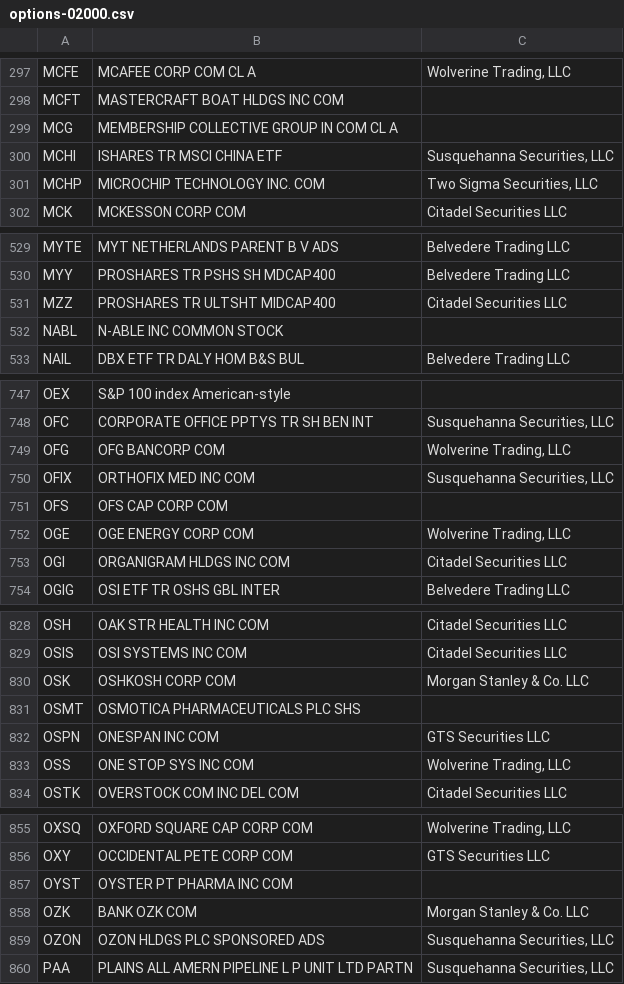
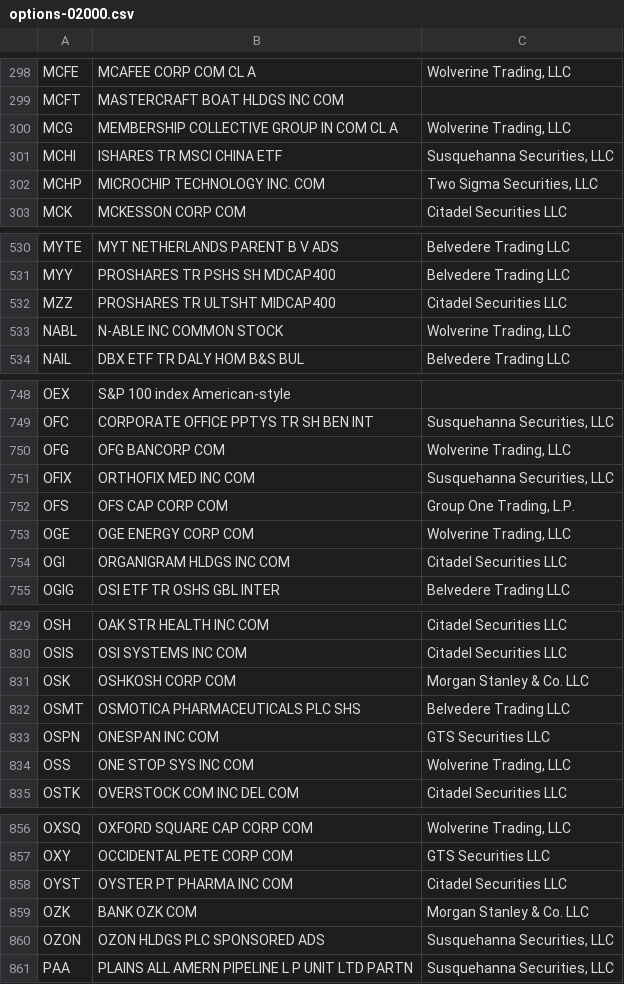
Before and after one commit to haoenhui/usa-optionable-stocks, a CSV file: options-02000.csv, drawn as a sheet; only a part is shown, gaps mark what is left out; the diff covers the shown part only.

```diff
--- a/options-02000.csv
+++ b/options-02000.csv
@@ -298,3 +299,3 @@ MCFE,MCAFEE CORP COM CL A,"Wolverine Trading, LLC"
 MCFT,MASTERCRAFT BOAT HLDGS INC COM,
-MCG,MEMBERSHIP COLLECTIVE GROUP IN COM CL A,
+MCG,MEMBERSHIP COLLECTIVE GROUP IN COM CL A,"Wolverine Trading, LLC"
 MCHI,ISHARES TR MSCI CHINA ETF,"Susquehanna Securities, LLC"
@@ -531,3 +532,3 @@ MYY,PROSHARES TR PSHS SH MDCAP400,Belvedere Trading LLC
 MZZ,PROSHARES TR ULTSHT MIDCAP400,Citadel Securities LLC
-NABL,N-ABLE INC COMMON STOCK,
+NABL,N-ABLE INC COMMON STOCK,"Wolverine Trading, LLC"
 NAIL,DBX ETF TR DALY HOM B&S BUL,Belvedere Trading LLC
@@ -750,3 +751,3 @@ OFG,OFG BANCORP COM,"Wolverine Trading, LLC"
 OFIX,ORTHOFIX MED INC COM,"Susquehanna Securities, LLC"
-OFS,OFS CAP CORP COM,
+OFS,OFS CAP CORP COM,"Group One Trading, L.P."
 OGE,OGE ENERGY CORP COM,"Wolverine Trading, LLC"
@@ -830,3 +831,3 @@ OSIS,OSI SYSTEMS INC COM,Citadel Securities LLC
 OSK,OSHKOSH CORP COM,Morgan Stanley & Co. LLC
-OSMT,OSMOTICA PHARMACEUTICALS PLC SHS,
+OSMT,OSMOTICA PHARMACEUTICALS PLC SHS,Belvedere Trading LLC
 OSPN,ONESPAN INC COM,GTS Securities LLC
@@ -856,3 +857,3 @@ OXSQ,OXFORD SQUARE CAP CORP COM,"Wolverine Trading, LLC"
 OXY,OCCIDENTAL PETE CORP COM,GTS Securities LLC
-OYST,OYSTER PT PHARMA INC COM,
+OYST,OYSTER PT PHARMA INC COM,Citadel Securities LLC
 OZK,BANK OZK COM,Morgan Stanley & Co. LLC
```
Also changed, not shown: 1 added row, 1 removed row and 6 edited cells elsewhere in this file, options-00000.csv.
